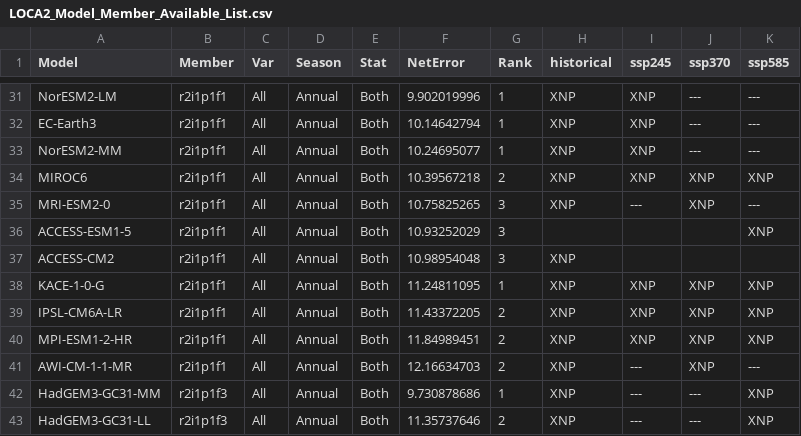
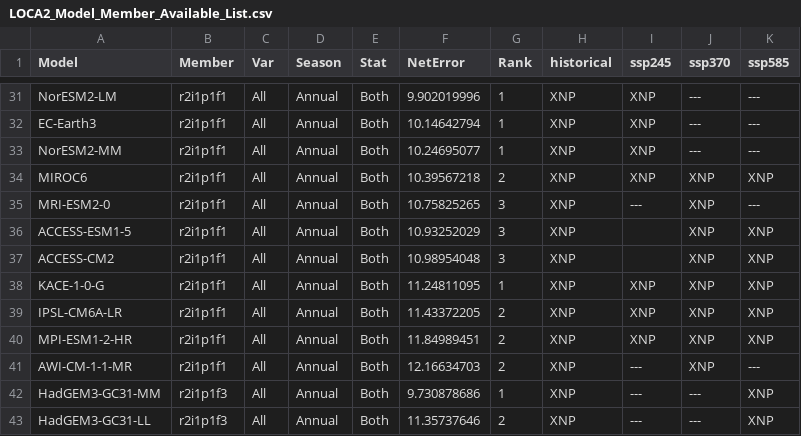
Before and after one commit to wjcapehart/LOCA2_Prep, a CSV file: LOCA2_Model_Member_Available_List.csv, drawn as a sheet; only a part is shown, gaps mark what is left out.

```diff
--- a/LOCA2_Model_Member_Available_List.csv
+++ b/LOCA2_Model_Member_Available_List.csv
@@ -35,4 +35,4 @@ MIROC6,r2i1p1f1,All,Annual,Both,10.39567218,2,XNP,XNP,XNP,XNP
 MRI-ESM2-0,r2i1p1f1,All,Annual,Both,10.75825265,3,XNP,---,XNP,---
-ACCESS-ESM1-5,r2i1p1f1,All,Annual,Both,10.93252029,3,,,,XNP
-ACCESS-CM2,r2i1p1f1,All,Annual,Both,10.98954048,3,XNP,,,
+ACCESS-ESM1-5,r2i1p1f1,All,Annual,Both,10.93252029,3,XNP,,XNP,XNP
+ACCESS-CM2,r2i1p1f1,All,Annual,Both,10.98954048,3,XNP,,XNP,XNP
 KACE-1-0-G,r2i1p1f1,All,Annual,Both,11.24811095,1,XNP,XNP,XNP,XNP
```
Also changed, not shown: LOCA2_Model_Member_Complete_List.csv, 7 other files.
